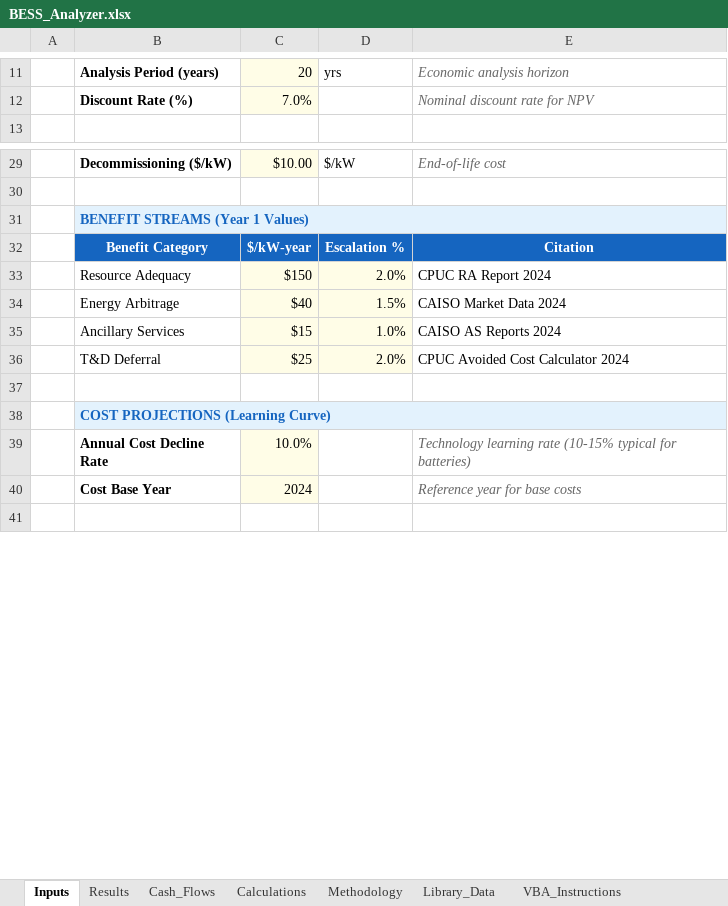
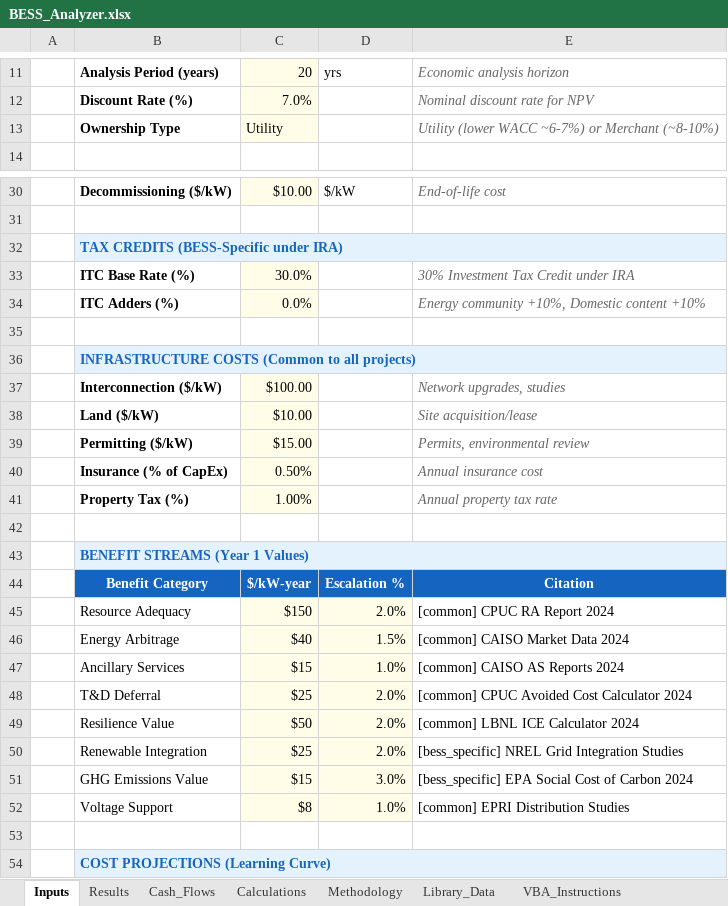
Before and after one commit to ajpmeche-ux/BESS, an Excel workbook: bess_analyzer/BESS_Analyzer.xlsx, sheet Inputs, drawn as a sheet; only a part is shown, gaps mark what is left out; the shorter side is filled out with more unchanged rows; values as stored, in another font and other column widths than the file's, no borders; addresses are those after the commit; the diff covers the shown part only; the diff names each change by its address in the sheet, - before the commit and + after, or states it on an @@ line.

```diff
--- a/bess_analyzer/BESS_Analyzer.xlsx (sheet Inputs)
+++ b/bess_analyzer/BESS_Analyzer.xlsx (sheet Inputs)
+row 13:  | Ownership Type | Utility |  | Utility (lower WACC ~6-7%) or Merchant (~8-10%)
+row 32:  | TAX CREDITS (BESS-Specific under IRA)
+row 33:  | ITC Base Rate (%) | 30.0% |  | 30% Investment Tax Credit under IRA
+row 34:  | ITC Adders (%) | 0.0% |  | Energy community +10%, Domestic content +10%
+row 35: (empty)
+row 36:  | INFRASTRUCTURE COSTS (Common to all projects)
+row 37:  | Interconnection ($/kW) | $100.00 |  | Network upgrades, studies
+row 38:  | Land ($/kW) | $10.00 |  | Site acquisition/lease
+row 39:  | Permitting ($/kW) | $15.00 |  | Permits, environmental review
+row 40:  | Insurance (% of CapEx) | 0.50% |  | Annual insurance cost
+row 41:  | Property Tax (%) | 1.00% |  | Annual property tax rate
+row 42: (empty)
-E45: CPUC RA Report 2024
+E45: [common] CPUC RA Report 2024
-E46: CAISO Market Data 2024
+E46: [common] CAISO Market Data 2024
-E47: CAISO AS Reports 2024
+E47: [common] CAISO AS Reports 2024
-E48: CPUC Avoided Cost Calculator 2024
+E48: [common] CPUC Avoided Cost Calculator 2024
+row 49:  | Resilience Value | $50 | 2.0% | [common] LBNL ICE Calculator 2024
+row 50:  | Renewable Integration | $25 | 2.0% | [bess_specific] NREL Grid Integration Studies
+row 51:  | GHG Emissions Value | $15 | 3.0% | [bess_specific] EPA Social Cost of Carbon 2024
+row 52:  | Voltage Support | $8 | 1.0% | [common] EPRI Distribution Studies
```
Also changed, not shown: 4 added rows, 4 removed rows and 8 edited cells elsewhere in this sheet, sheet Library_Data, 8 other files.
